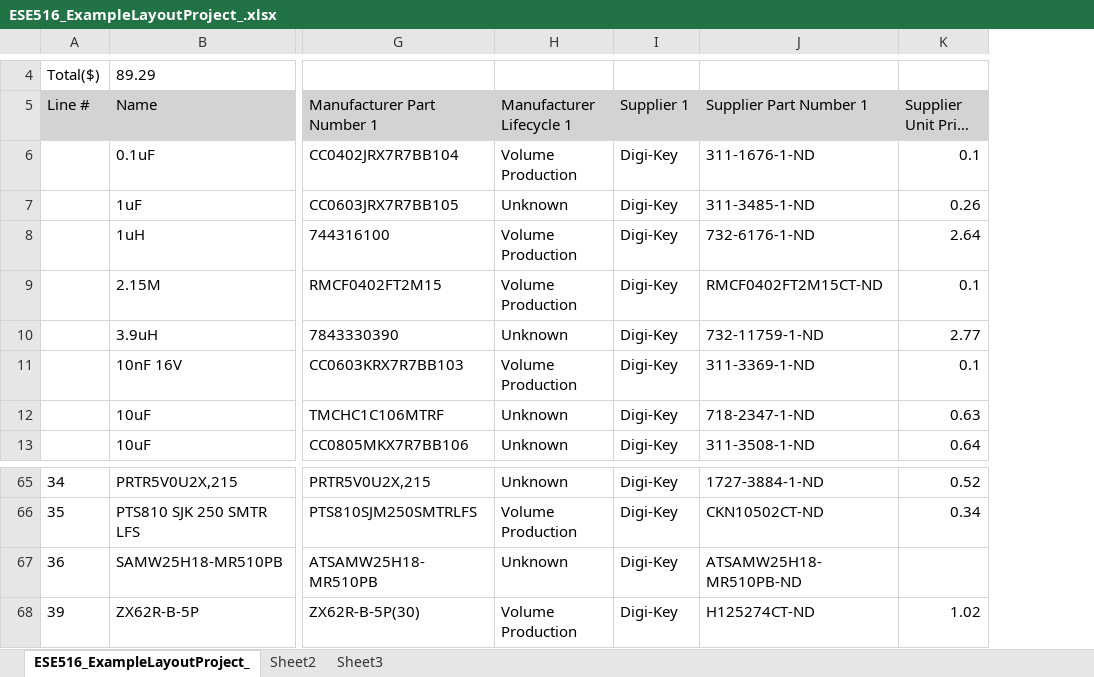
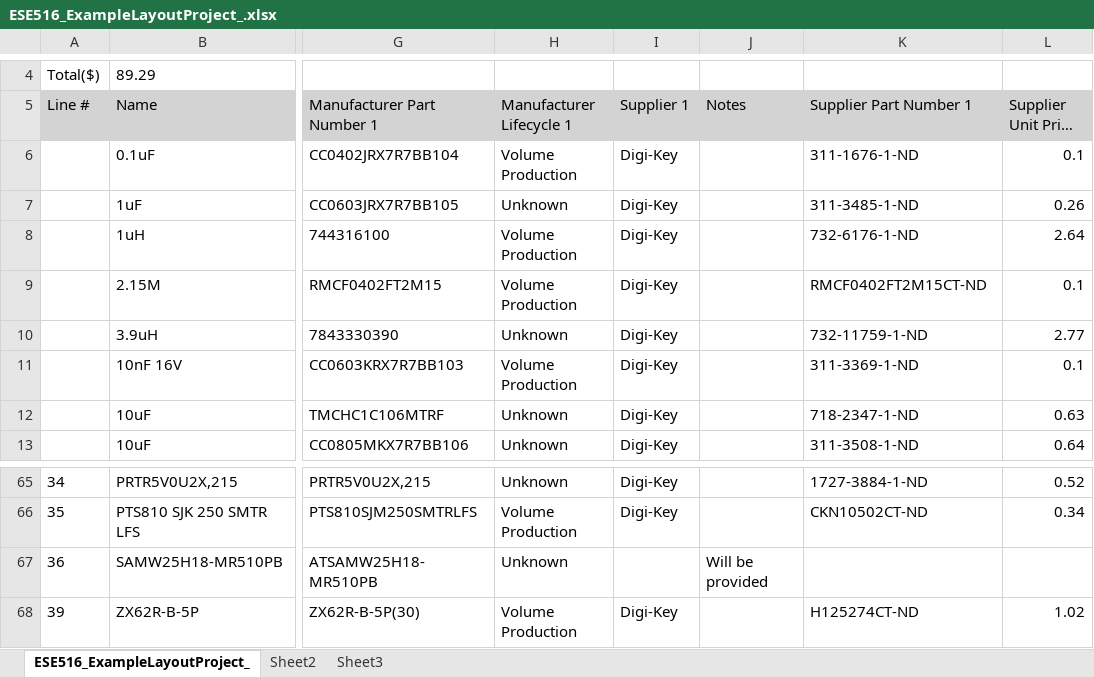
Before and after one commit to whypluto/ESE516_Starter_PCB, an Excel workbook: Project Outputs for ESE516_ExampleLayoutProject_/ESE516_ExampleLayoutProject_.xlsx, sheet ESE516_ExampleLayoutProject_, drawn as a sheet; only a part is shown, gaps mark what is left out; long unchanged cells end in …; values as stored, in another font and other column widths than the file's, no borders; addresses are those after the commit; the diff names each change by its address in the sheet, - before the commit and + after, or states it on an @@ line.

Commit message:
Update BOM

```diff
--- a/Project Outputs for ESE516_ExampleLayoutProject_/ESE516_ExampleLayoutProject_.xlsx (sheet ESE516_ExampleLayoutProject_)
+++ b/Project Outputs for ESE516_ExampleLayoutProject_/ESE516_ExampleLayoutProject_.xlsx (sheet ESE516_ExampleLayoutProject_)
+column J (Notes), row 67: Will be provided
-I67 (Supplier 1): Digi-Key
+I67 (Supplier 1): (empty)
-K67 (Supplier Part Number 1): ATSAMW25H18-MR510PB-ND
+K67 (Supplier Part Number 1): (empty)
```
Also changed, not shown: formulas that keep their value.
